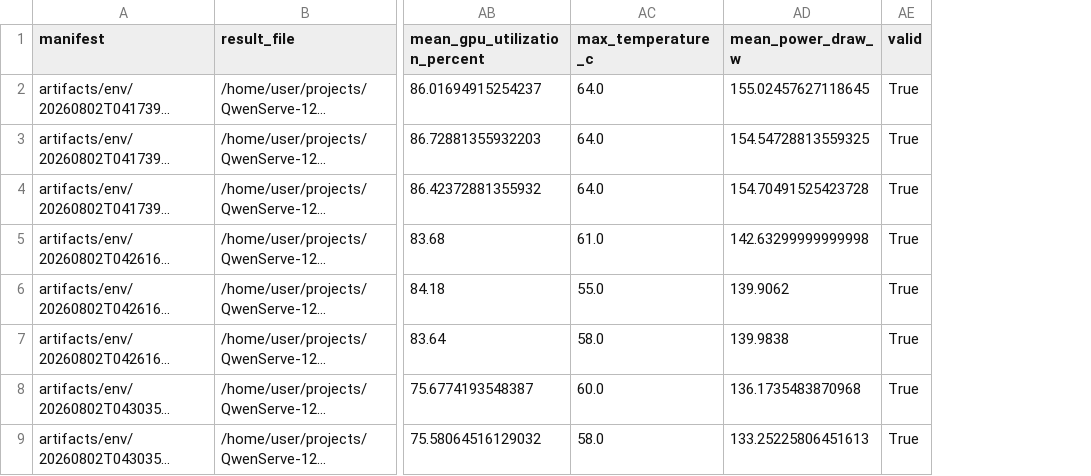
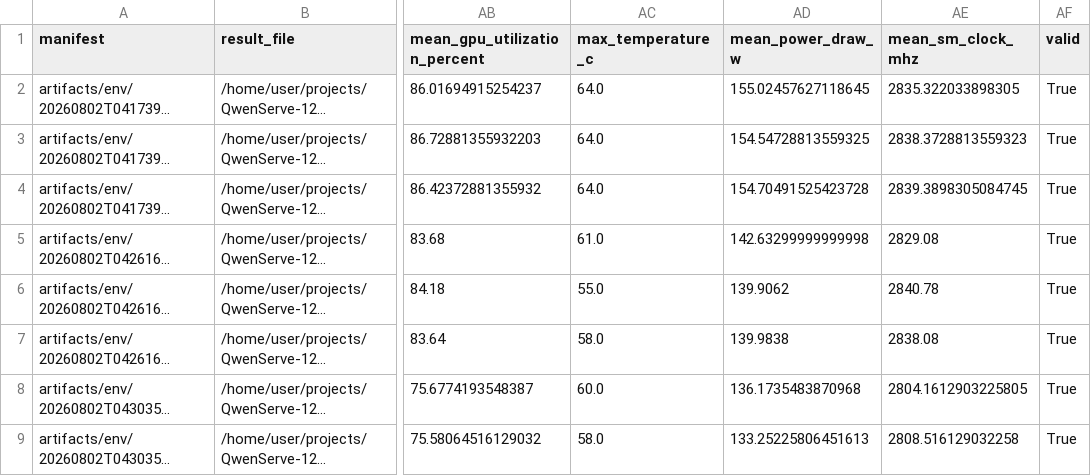
Before and after one commit to cysong2025/QwenServe-12G, a CSV file: reports/e02_batch_tokens/runs.csv, drawn as a sheet; only a part is shown, gaps mark what is left out; long unchanged cells end in …; the diff names each change by its address in the sheet, - before the commit and + after, or states it on an @@ line.

Commit message:
Add E02 budget comparison and clock telemetry

```diff
--- a/reports/e02_batch_tokens/runs.csv
+++ b/reports/e02_batch_tokens/runs.csv
+column AE (mean_sm_clock_mhz), rows 2-9: 2835.322033898305 | 2838.3728813559323 | 2839.3898305084745 | 2829.08 | 2840.78 | 2838.08 | 2804.1612903225805 | 2808.516129032258
```
Also changed, not shown: 3 other files.
